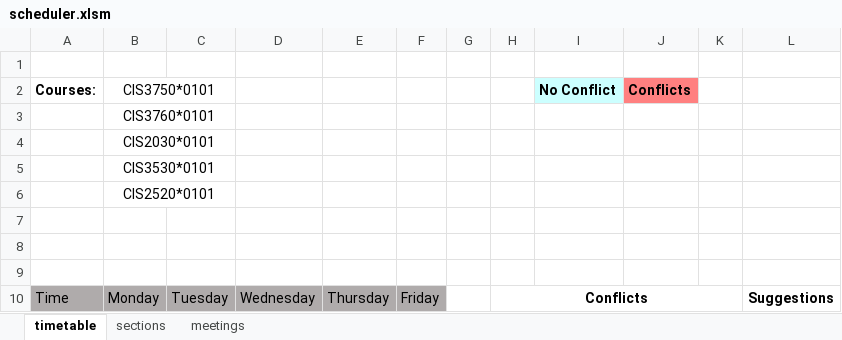
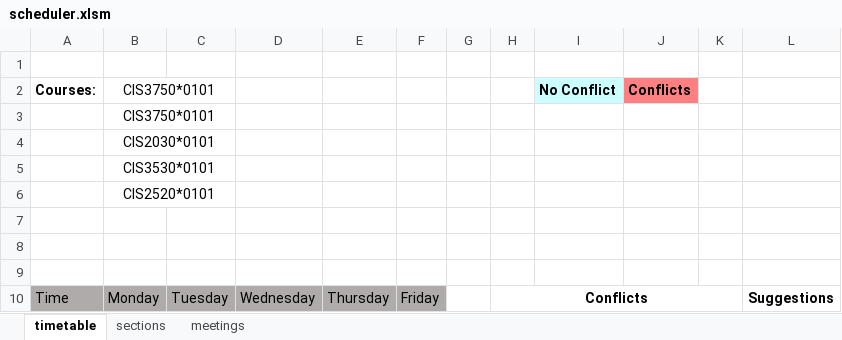
Before and after one commit to AJH914/cis3760, an Excel workbook: csv/scheduler.xlsm, sheet timetable, drawn as a sheet; only a part is shown; values as stored, in another font and other column widths than the file's, no borders; charts and pictures not drawn; the diff covers the shown part only; the diff names each change by its address in the sheet, - before the commit and + after, or states it on an @@ line.

```diff
--- a/csv/scheduler.xlsm (sheet timetable)
+++ b/csv/scheduler.xlsm (sheet timetable)
-B3: CIS3760*0101
+B3: CIS3750*0101
```
Also changed, not shown: 30 added rows elsewhere in this sheet.
